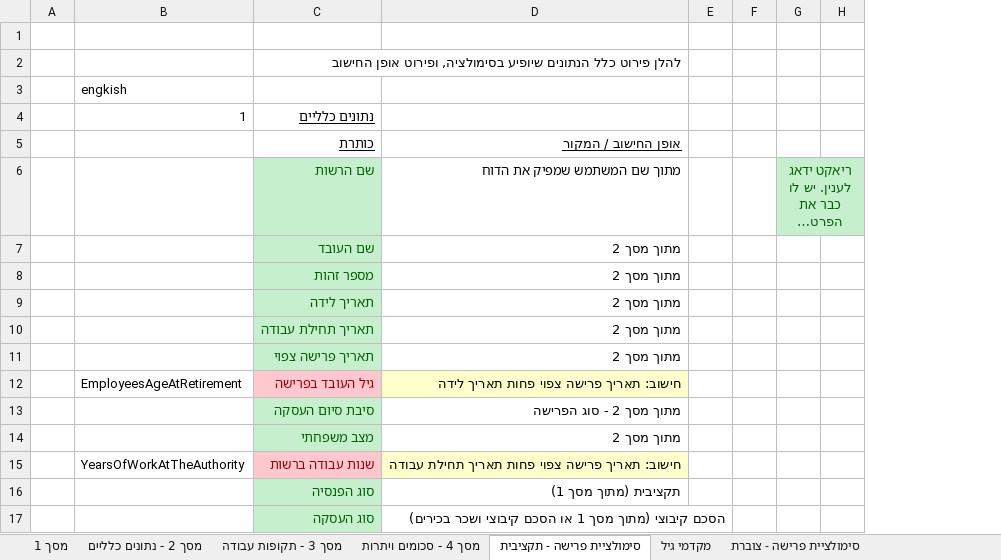
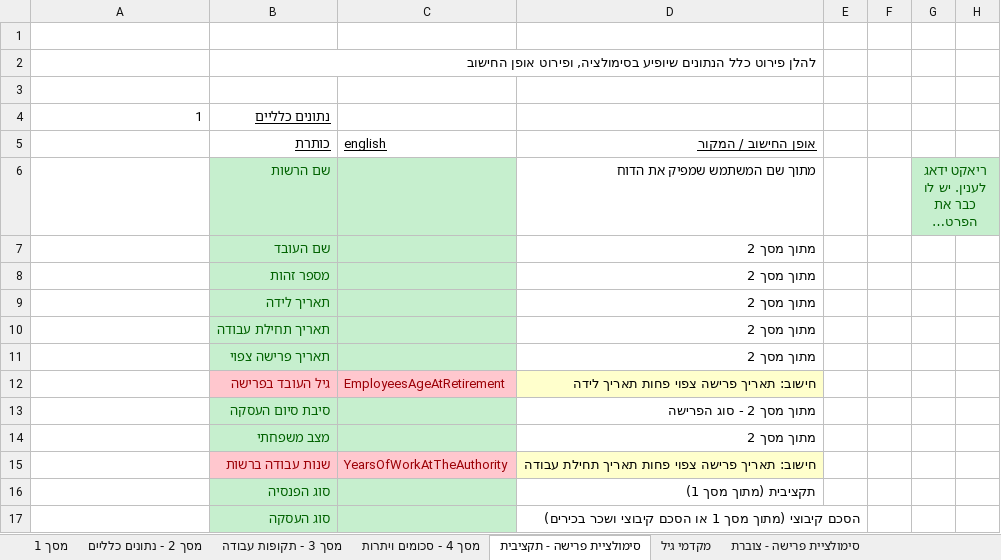
Before and after one commit to miriamYom/RetirementSimulator, an Excel workbook: server/סימולטור פרישה - אפיון מעודכן (1).xlsx, sheet סימולציית פרישה - תקציבית, drawn as a sheet; only a part is shown; long unchanged cells end in …; values as stored, in another font and other column widths than the file's, no borders; removed rows and columns are numbered as before the commit, all else as after; the diff covers the shown part only; the diff names each change by its address in the sheet, - before the commit and + after, or states it on an @@ line.

```diff
--- a/server/סימולטור פרישה - אפיון מעודכן (1).xlsx (sheet סימולציית פרישה - תקציבית)
+++ b/server/סימולטור פרישה - אפיון מעודכן (1).xlsx (sheet סימולציית פרישה - תקציבית)
-column A, empty
+column C (english), rows 12-15: EmployeesAgeAtRetirement |  |  | YearsOfWorkAtTheAuthority
-A3: engkish
+A3: (empty)
-A12: EmployeesAgeAtRetirement
+A12: (empty)
-A15: YearsOfWorkAtTheAuthority
+A15: (empty)
```
Also changed, not shown: 6 added rows, 6 removed rows, 4 edited cells and cell formats elsewhere in this sheet, formulas that keep their value.
